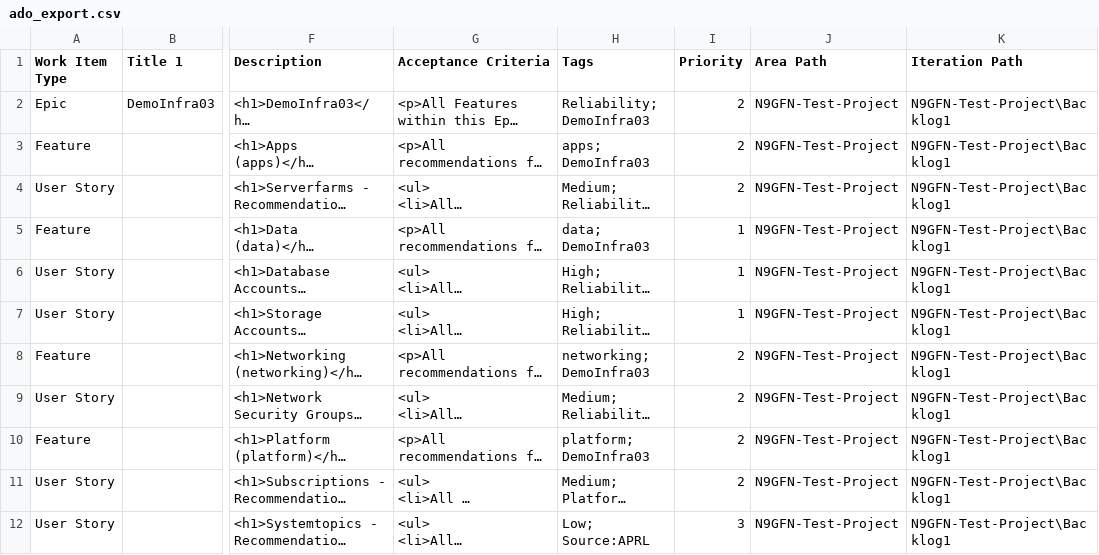
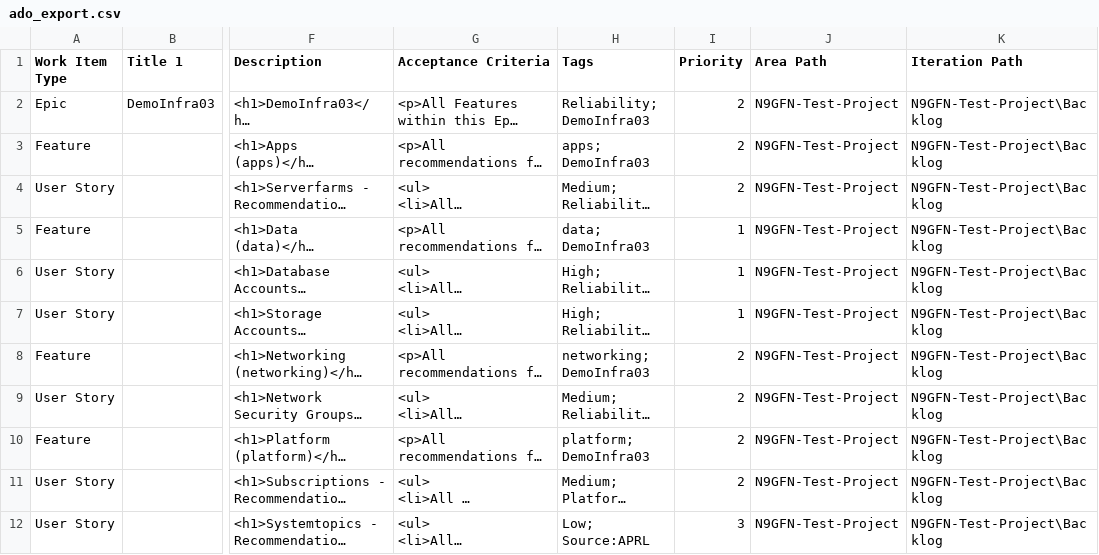
Before and after one commit to 31Nick/MSFT-ExcellenceAgent, a CSV file: output/ado_export.csv, drawn as a sheet; only a part is shown, gaps mark what is left out; long unchanged cells end in …; the diff names each change by its address in the sheet, - before the commit and + after, or states it on an @@ line.

Commit message:
fix: correct backlog path in ado_export.csv

```diff
--- a/output/ado_export.csv
+++ b/output/ado_export.csv
-K2:K12 (Iteration Path): N9GFN-Test-Project\Backlog1
+K2:K12 (Iteration Path): N9GFN-Test-Project\Backlog
```
